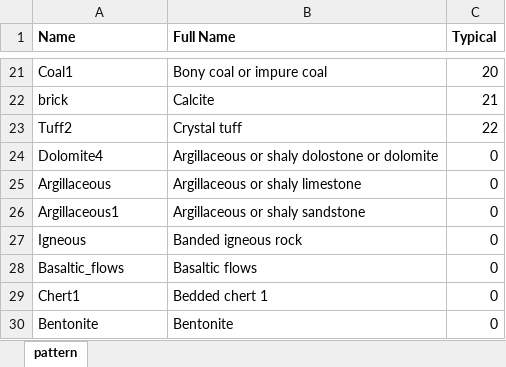
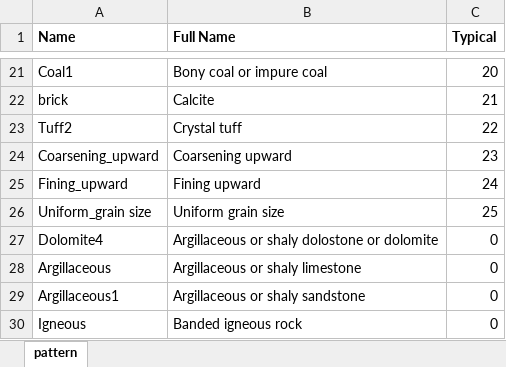
Before and after one commit to hoangbdUET/wi-backend, an Excel workbook: server/pattern/Pattern.xlsx, sheet pattern, drawn as a sheet; only a part is shown, gaps mark what is left out; the shorter side is filled out with more unchanged rows; values as stored, in another font and other column widths than the file's, no borders; the diff names each change by its address in the sheet, - before the commit and + after, or states it on an @@ line.

Commit message:
add pattern

```diff
--- a/server/pattern/Pattern.xlsx (sheet pattern)
+++ b/server/pattern/Pattern.xlsx (sheet pattern)
+row 24: Coarsening_upward | Coarsening upward | 23
+row 25: Fining_upward | Fining upward | 24
+row 26: Uniform_grain size | Uniform grain size | 25
```
Also changed, not shown: 3 other files.
